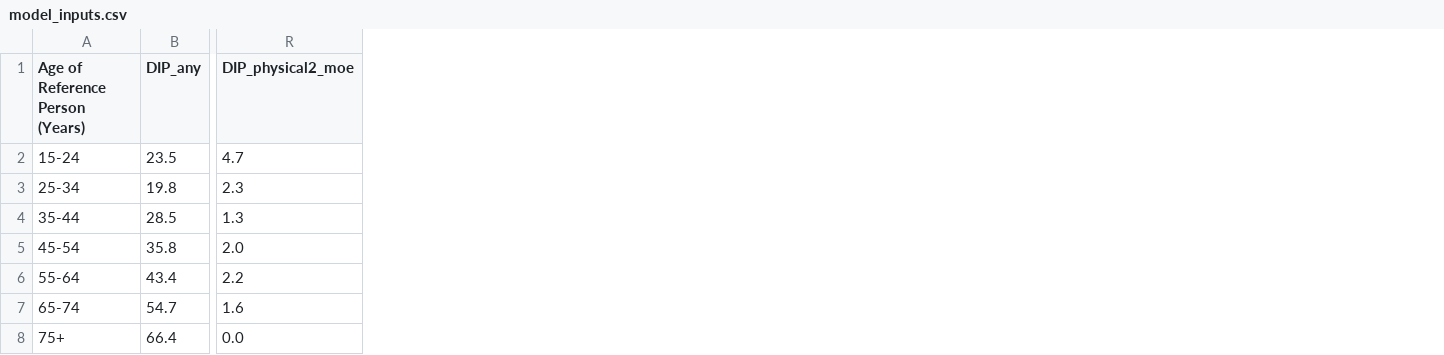
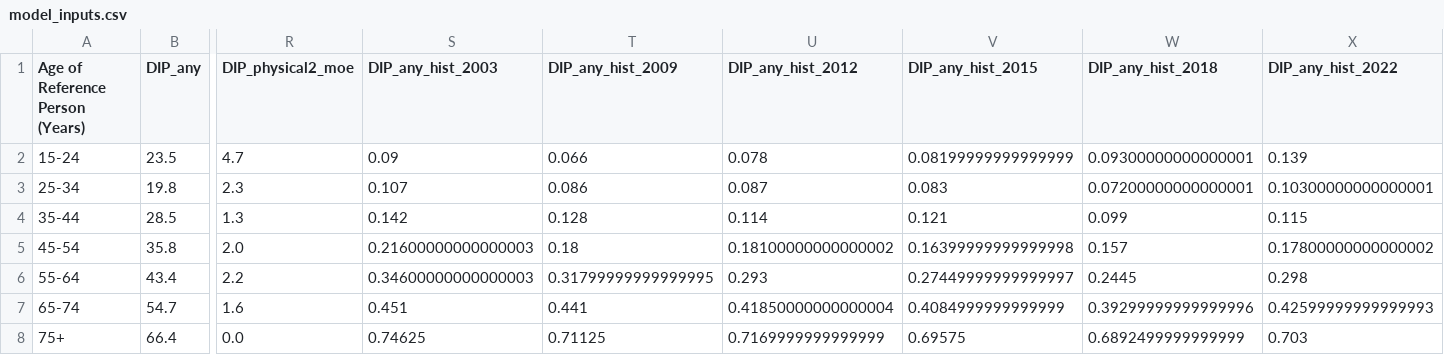
Before and after one commit to jd-summer-foundation/accessing-the-future, a CSV file: data/processed/model_inputs.csv, drawn as a sheet; only a part is shown, gaps mark what is left out; the diff names each change by its address in the sheet, - before the commit and + after, or states it on an @@ line.

```diff
--- a/data/processed/model_inputs.csv
+++ b/data/processed/model_inputs.csv
+column S (DIP_any_hist_2003), rows 2-8: 0.09 | 0.107 | 0.142 | 0.21600000000000003 | 0.34600000000000003 | 0.451 | 0.74625
+column T (DIP_any_hist_2009), rows 2-8: 0.066 | 0.086 | 0.128 | 0.18 | 0.31799999999999995 | 0.441 | 0.71125
+column U (DIP_any_hist_2012), rows 2-8: 0.078 | 0.087 | 0.114 | 0.18100000000000002 | 0.293 | 0.41850000000000004 | 0.7169999999999999
+column V (DIP_any_hist_2015), rows 2-8: 0.08199999999999999 | 0.083 | 0.121 | 0.16399999999999998 | 0.27449999999999997 | 0.4084999999999999 | 0.69575
+column W (DIP_any_hist_2018), rows 2-8: 0.09300000000000001 | 0.07200000000000001 | 0.099 | 0.157 | 0.2445 | 0.39299999999999996 | 0.6892499999999999
+column X (DIP_any_hist_2022), rows 2-8: 0.139 | 0.10300000000000001 | 0.115 | 0.17800000000000002 | 0.298 | 0.42599999999999993 | 0.703
```
Also changed, not shown: 9 other files.
